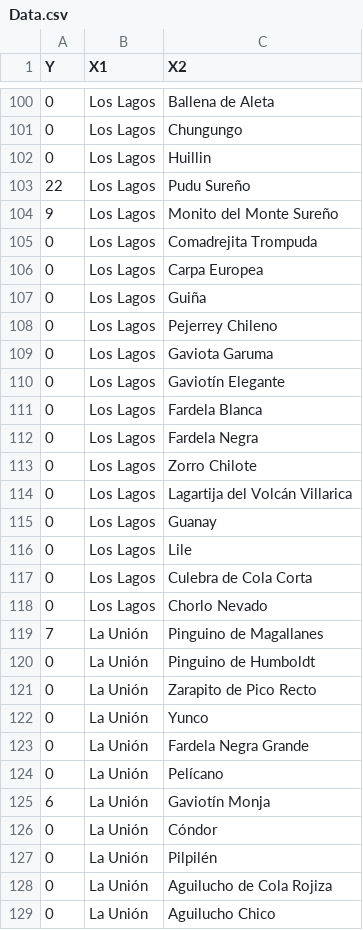
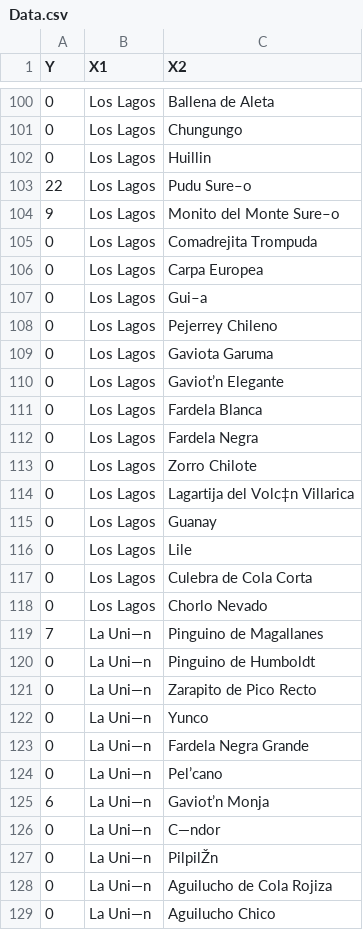
Before and after one commit to javierdavis/DataTarea, a CSV file: Data.csv, drawn as a sheet; only a part is shown, gaps mark what is left out; the diff covers the shown part only.

Commit message:
Add files via upload

```diff
--- a/Data.csv
+++ b/Data.csv
@@ -102,10 +102,10 @@ Y,X1,X2
 0,Los Lagos,Huillin
-22,Los Lagos,Pudu Sureño
-9,Los Lagos,Monito del Monte Sureño
+22,Los Lagos,Pudu Sure–o
+9,Los Lagos,Monito del Monte Sure–o
 0,Los Lagos,Comadrejita Trompuda
 0,Los Lagos,Carpa Europea
-0,Los Lagos,Guiña
+0,Los Lagos,Gui–a
 0,Los Lagos,Pejerrey Chileno
 0,Los Lagos,Gaviota Garuma
-0,Los Lagos,Gaviotín Elegante
+0,Los Lagos,Gaviot’n Elegante
 0,Los Lagos,Fardela Blanca
@@ -113,3 +113,3 @@ Y,X1,X2
 0,Los Lagos,Zorro Chilote
-0,Los Lagos,Lagartija del Volcán Villarica
+0,Los Lagos,Lagartija del Volc‡n Villarica
 0,Los Lagos,Guanay
@@ -118,12 +118,12 @@ Y,X1,X2
 0,Los Lagos,Chorlo Nevado
-7,La Unión,Pinguino de Magallanes
-0,La Unión,Pinguino de Humboldt
-0,La Unión,Zarapito de Pico Recto
-0,La Unión,Yunco
-0,La Unión,Fardela Negra Grande
-0,La Unión,Pelícano
-6,La Unión,Gaviotín Monja
-0,La Unión,Cóndor
-0,La Unión,Pilpilén
-0,La Unión,Aguilucho de Cola Rojiza
-0,La Unión,Aguilucho Chico
+7,La Uni—n,Pinguino de Magallanes
+0,La Uni—n,Pinguino de Humboldt
+0,La Uni—n,Zarapito de Pico Recto
+0,La Uni—n,Yunco
+0,La Uni—n,Fardela Negra Grande
+0,La Uni—n,Pel’cano
+6,La Uni—n,Gaviot’n Monja
+0,La Uni—n,C—ndor
+0,La Uni—n,PilpilŽn
+0,La Uni—n,Aguilucho de Cola Rojiza
+0,La Uni—n,Aguilucho Chico
```
Also changed, not shown: 178 edited cells elsewhere in this file.
